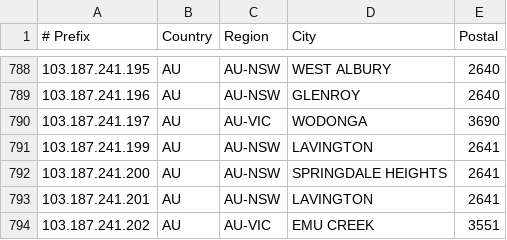
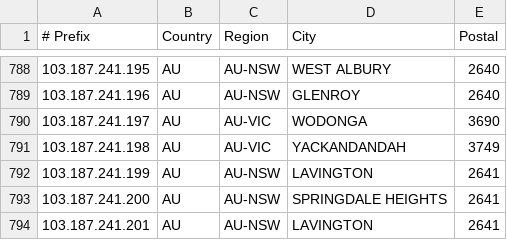
Before and after one commit to LightningIP/geofeed, a CSV file: geofeed.csv, drawn as a sheet; only a part is shown, gaps mark what is left out; the shorter side is filled out with more unchanged rows; the diff names each change by its address in the sheet, - before the commit and + after, or states it on an @@ line.

Commit message:
IP Address Updates

```diff
--- a/geofeed.csv
+++ b/geofeed.csv
+row 791: 103.187.241.198 | AU | AU-VIC | YACKANDANDAH | 3749
```
